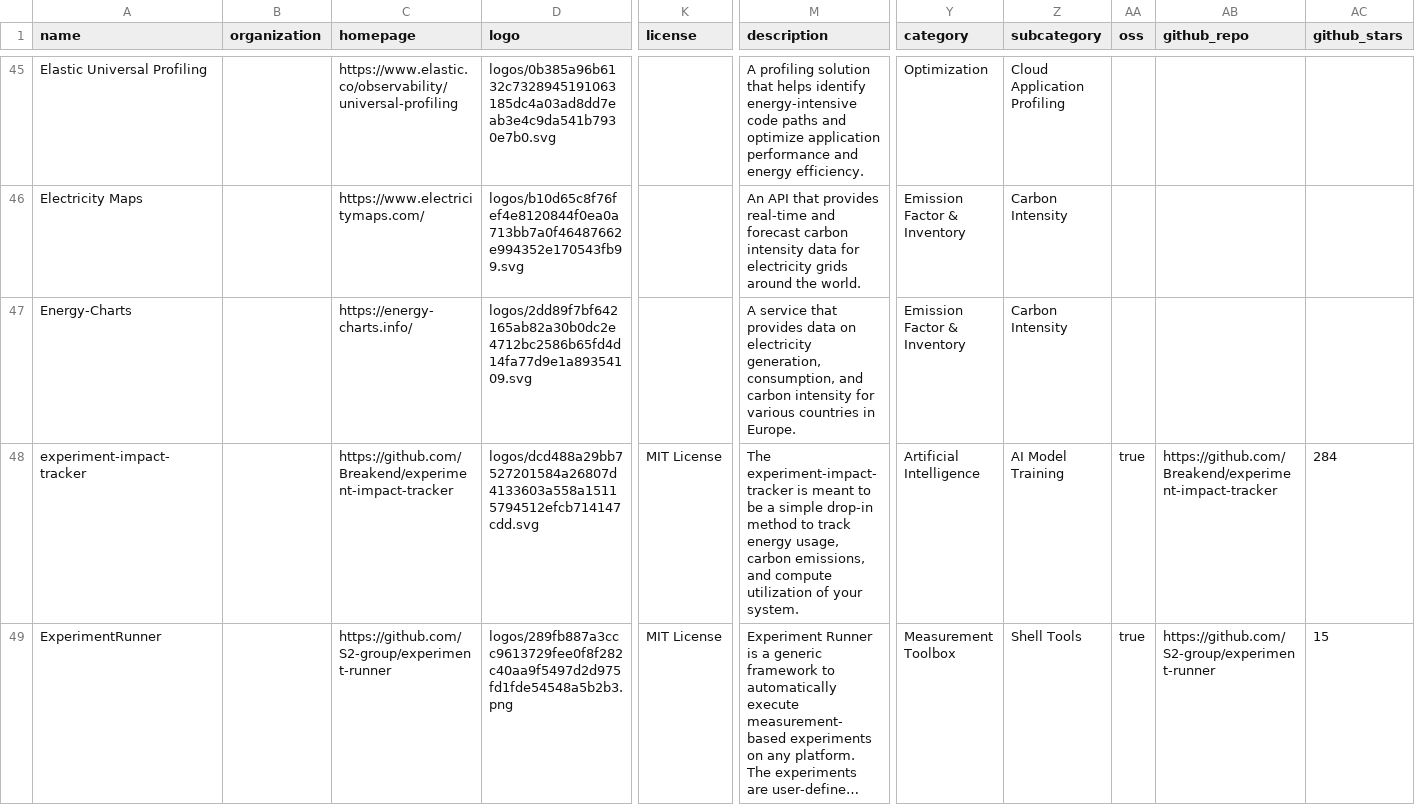
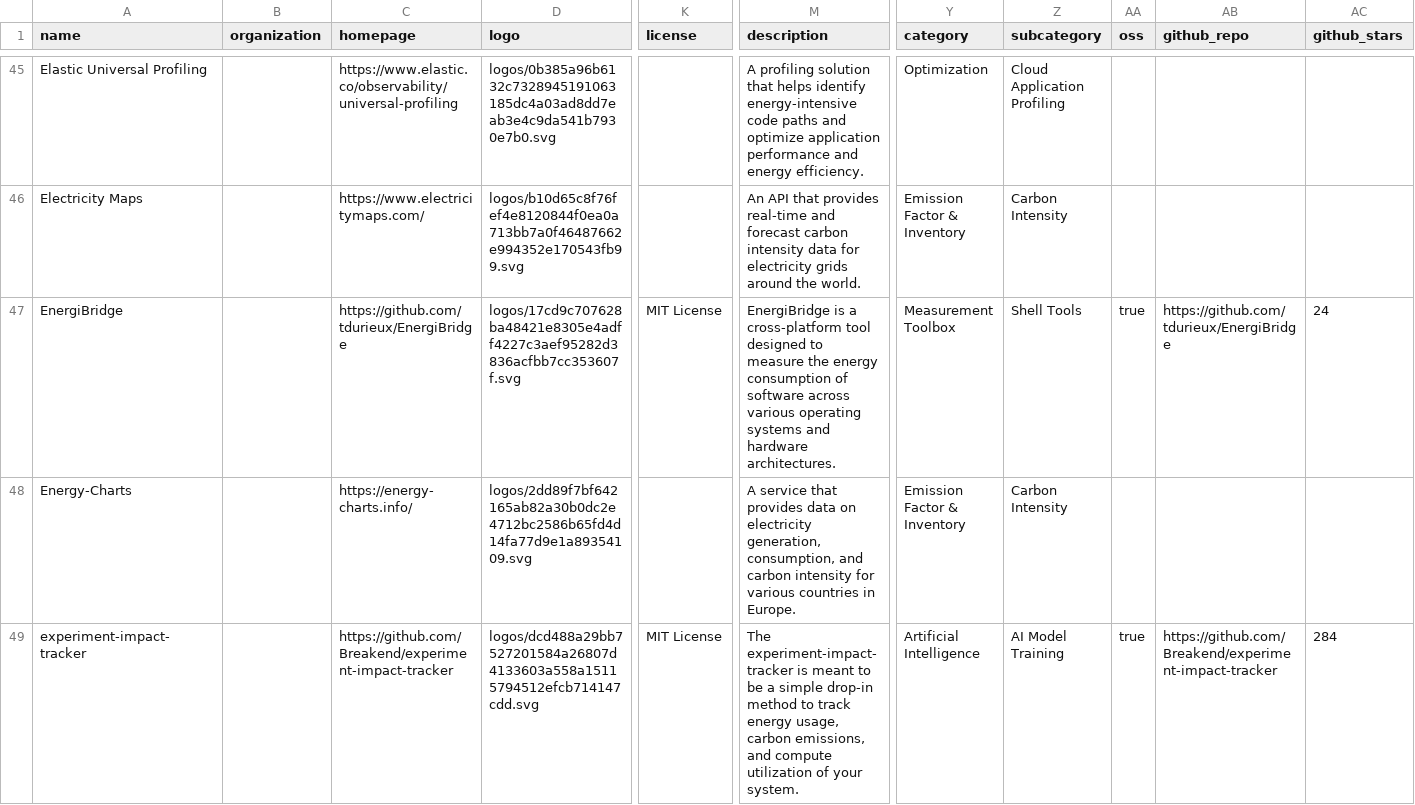
Before and after one commit to bundesverband-green-software/landscape, a CSV file: docs/items.csv, drawn as a sheet; only a part is shown, gaps mark what is left out; the shorter side is filled out with more unchanged rows; long unchanged cells end in …; rows hold the shown columns only; the diff names each change by its address in the sheet, - before the commit and + after, or states it on an @@ line.

```diff
--- a/docs/items.csv
+++ b/docs/items.csv
+row 47: EnergiBridge |  | https://github.com/tdurieux/EnergiBridge | logos/17cd9c707628ba48421e8305e4adff4227c3aef95282d3836acfbb7cc353607f.svg | MIT License | EnergiBridge is a cross-platform tool designed to measure the energy consumption of software across various operating systems and hardware architectures. | Measurement Toolbox | Shell Tools | true | https://github.com/tdurieux/EnergiBridge | 24
```
Also changed, not shown: 17 other files.
